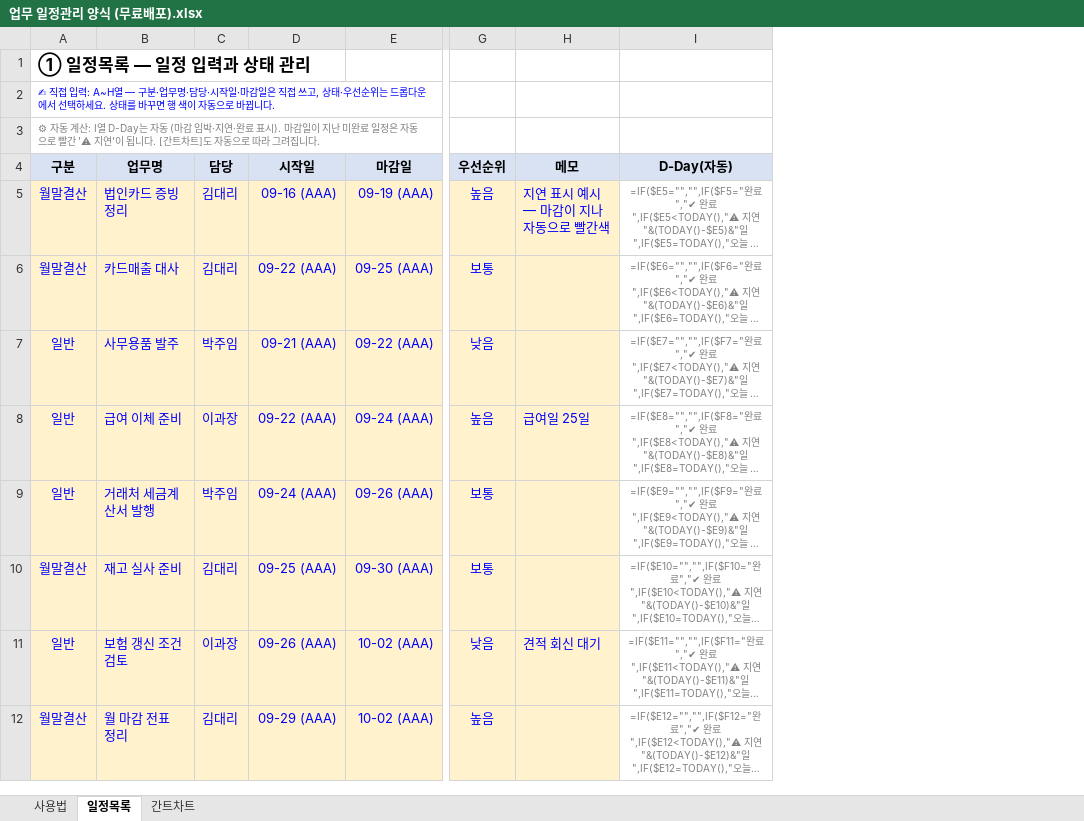
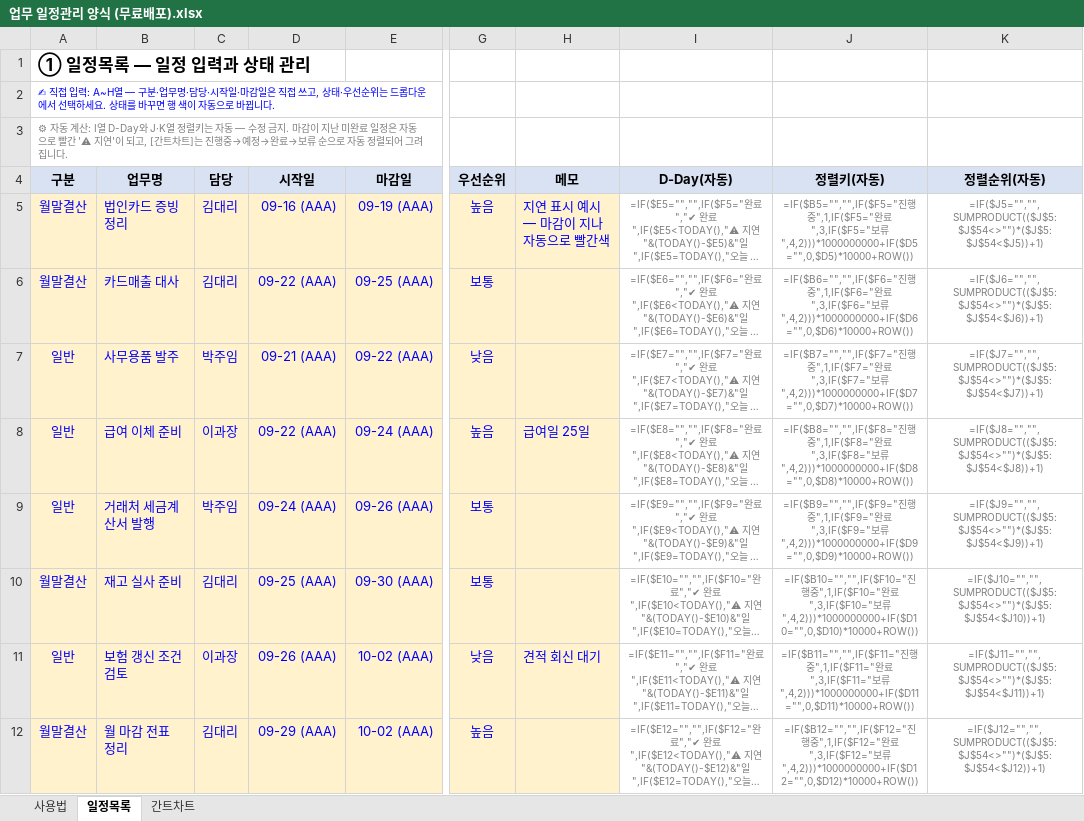
Before and after one commit to goldgarden9620419-maker/mynotes, an Excel workbook: 01-Projects/하루보고 홍보/업무 일정관리 양식 (무료배포).xlsx, sheet 일정목록, drawn as a sheet; only a part is shown, gaps mark what is left out; long unchanged cells end in …; values as stored, in another font and other column widths than the file's, no borders; formulas without a stored value are shown as written; conditional formats not drawn; the diff names each change by its address in the sheet, - before the commit and + after, or states it on an @@ line.

```diff
--- a/01-Projects/하루보고 홍보/업무 일정관리 양식 (무료배포).xlsx (sheet 일정목록)
+++ b/01-Projects/하루보고 홍보/업무 일정관리 양식 (무료배포).xlsx (sheet 일정목록)
+column J (정렬키(자동)), rows 5-12: =IF($B5="","",IF($F5="진행중",1,IF($F5="완료",3,IF($F5="보류",4,2)))*1000000000+IF($D5="",0,$D5)*10000+ROW()) | =IF($B6="","",IF($F6="진행중",1,IF($F6="완료",3,IF($F6="보류",4,2)))*1000000000+IF($D6="",0,$D6)*10000+ROW()) | =IF($B7="","",IF($F7="진행중",1,IF($F7="완료",3,IF($F7="보류",4,2)))*1000000000+IF($D7="",0,$D7)*10000+ROW()) | =IF($B8="","",IF($F8="진행중",1,IF($F8="완료",3,IF($F8="보류",4,2)))*1000000000+IF($D8="",0,$D8)*10000+ROW()) | =IF($B9="","",IF($F9="진행중",1,IF($F9="완료",3,IF($F9="보류",4,2)))*1000000000+IF($D9="",0,$D9)*10000+ROW()) | =IF($B10="","",IF($F10="진행중",1,IF($F10="완료",3,IF($F10="보류",4,2)))*1000000000+IF($D10="",0,$D10)*10000+ROW()) | =IF($B11="","",IF($F11="진행중",1,IF($F11="완료",3,IF($F11="보류",4,2)))*1000000000+IF($D11="",0,$D11)*10000+ROW()) | =IF($B12="","",IF($F12="진행중",1,IF($F12="완료",3,IF($F12="보류",4,2)))*1000000000+IF($D12="",0,$D12)*10000+ROW())
+column K (정렬순위(자동)), rows 5-12: =IF($J5="","",SUMPRODUCT(($J$5:$J$54<>"")*($J$5:$J$54<$J5))+1) | =IF($J6="","",SUMPRODUCT(($J$5:$J$54<>"")*($J$5:$J$54<$J6))+1) | =IF($J7="","",SUMPRODUCT(($J$5:$J$54<>"")*($J$5:$J$54<$J7))+1) | =IF($J8="","",SUMPRODUCT(($J$5:$J$54<>"")*($J$5:$J$54<$J8))+1) | =IF($J9="","",SUMPRODUCT(($J$5:$J$54<>"")*($J$5:$J$54<$J9))+1) | =IF($J10="","",SUMPRODUCT(($J$5:$J$54<>"")*($J$5:$J$54<$J10))+1) | =IF($J11="","",SUMPRODUCT(($J$5:$J$54<>"")*($J$5:$J$54<$J11))+1) | =IF($J12="","",SUMPRODUCT(($J$5:$J$54<>"")*($J$5:$J$54<$J12))+1)
-A3 (구분): …I열 D-Day는 자동 (마감 임박·지연·완료 표시). 마감일이 지난 미완료 일정은 자동으로 빨간 '⚠ 지연'이 됩니다. [간트차트]도 자동으로 따라 그려집…
+A3 (구분): …I열 D-Day와 J·K열 정렬키는 자동 — 수정 금지. 마감이 지난 미완료 일정은 자동으로 빨간 '⚠ 지연'이 되고, [간트차트]는 진행중→예정→완료→보류 순으로 자동 정렬되어 그려집…
```
Also changed, not shown: sheet 간트차트, sheet 사용법.
